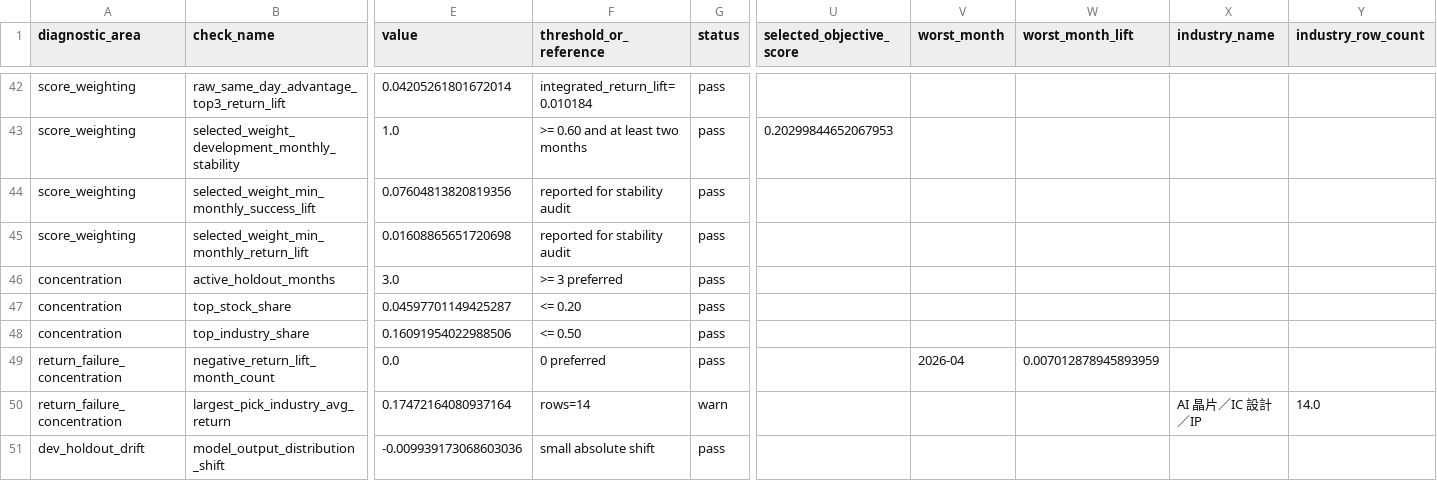
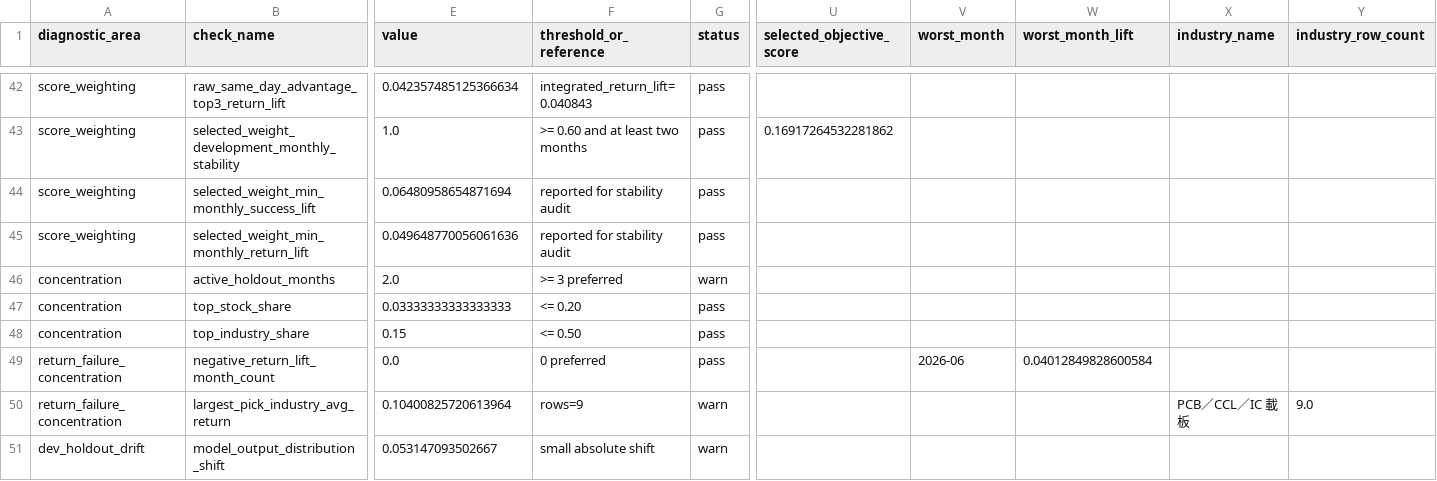
Before and after one commit to lyj5846/Yuchieh, a CSV file: validation_layer/main_model_failure_diagnosis.csv, drawn as a sheet; only a part is shown, gaps mark what is left out; the diff covers the shown part only; the diff names each change by its address in the sheet, - before the commit and + after, or states it on an @@ line.

```diff
--- a/validation_layer/main_model_failure_diagnosis.csv
+++ b/validation_layer/main_model_failure_diagnosis.csv
-E42 (value): 0.04205261801672014
+E42 (value): 0.042357485125366634
-F42 (threshold_or_reference): integrated_return_lift=0.010184
+F42 (threshold_or_reference): integrated_return_lift=0.040843
-U43 (selected_objective_score): 0.20299844652067953
+U43 (selected_objective_score): 0.16917264532281862
-E44 (value): 0.07604813820819356
+E44 (value): 0.06480958654871694
-E45 (value): 0.01608865651720698
+E45 (value): 0.049648770056061636
-E46 (value): 3.0
+E46 (value): 2.0
-G46 (status): pass
+G46 (status): warn
-E47 (value): 0.04597701149425287
+E47 (value): 0.03333333333333333
-E48 (value): 0.16091954022988506
+E48 (value): 0.15
-V49 (worst_month): 2026-04
+V49 (worst_month): 2026-06
-W49 (worst_month_lift): 0.007012878945893959
+W49 (worst_month_lift): 0.04012849828600584
-E50 (value): 0.17472164080937164
+E50 (value): 0.10400825720613964
-F50 (threshold_or_reference): rows=14
+F50 (threshold_or_reference): rows=9
-X50 (industry_name): AI 晶片／IC 設計／IP
+X50 (industry_name): PCB／CCL／IC 載板
-Y50 (industry_row_count): 14.0
+Y50 (industry_row_count): 9.0
-E51 (value): -0.009939173068603036
+E51 (value): 0.053147093502667
-G51 (status): pass
+G51 (status): warn
```
Also changed, not shown: 32 edited cells elsewhere in this file, validation_layer/data_learnability_feature_signal.csv, validation_layer/main_model_feature_screen.csv, 42 other files.
